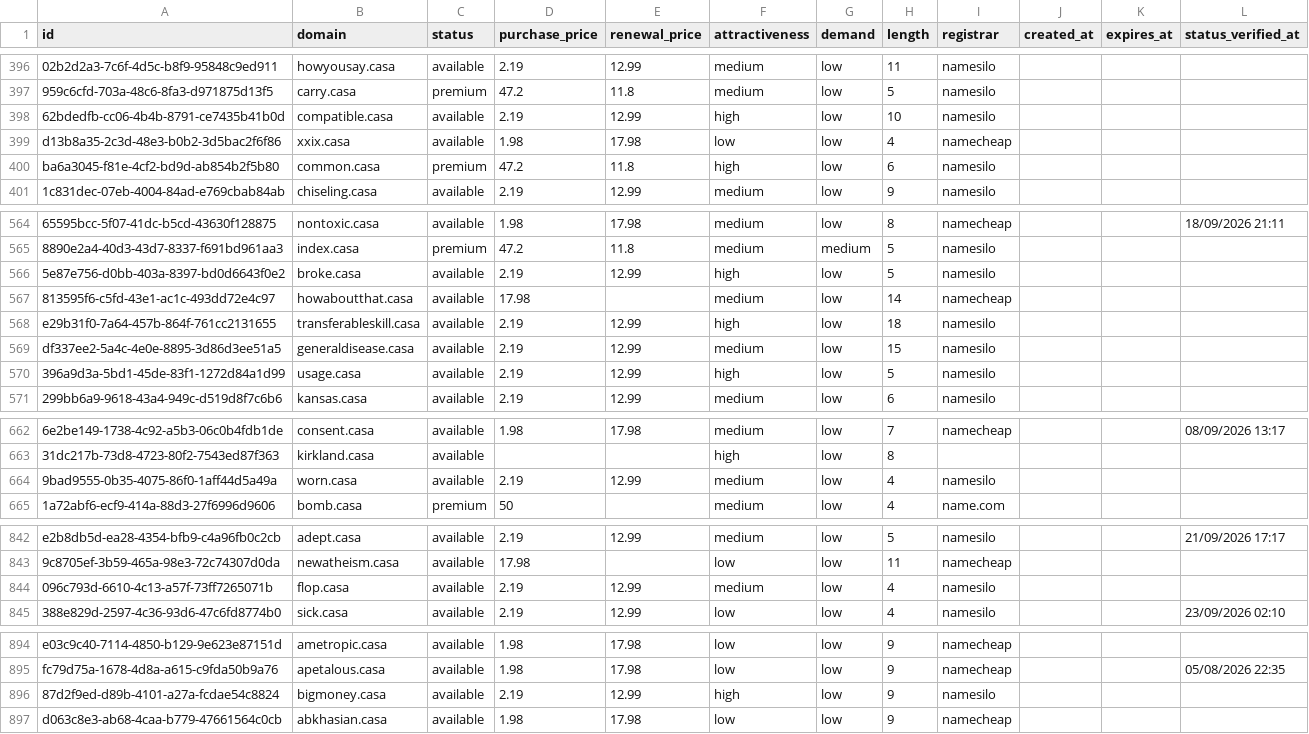
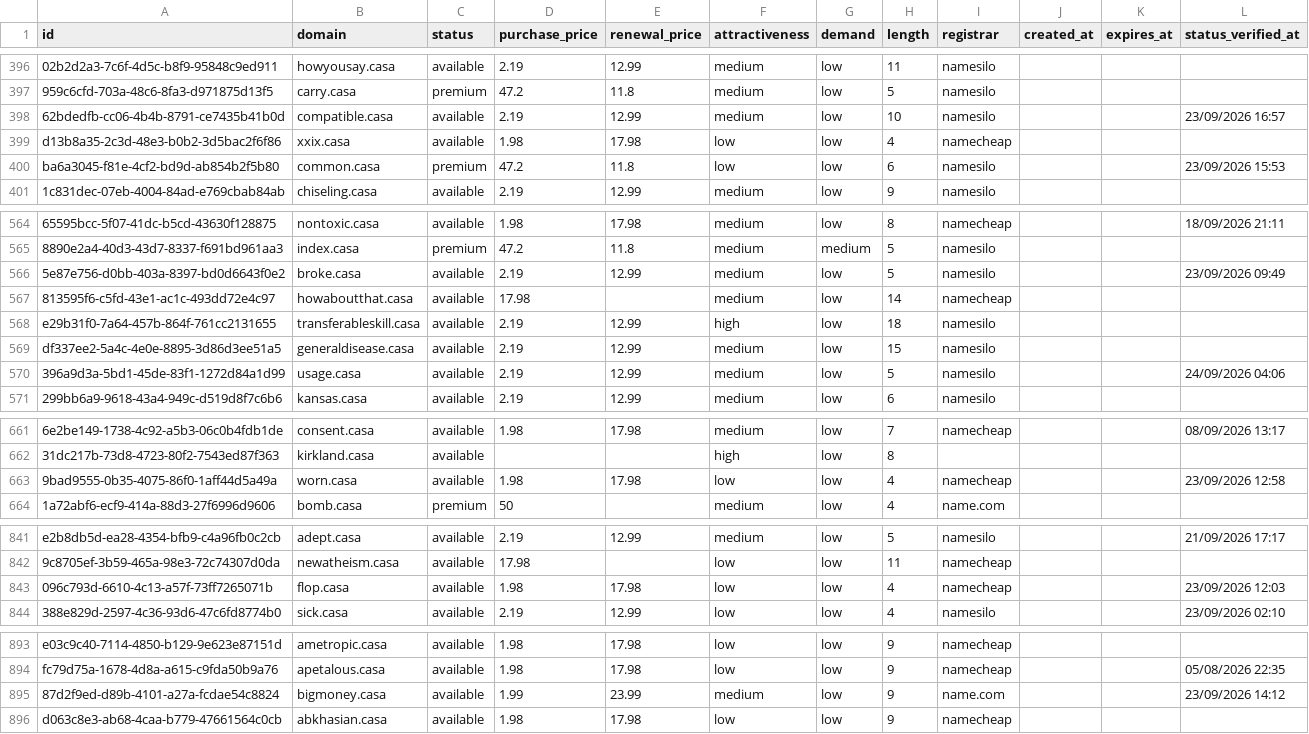
Before and after one commit to UniqueDomains/casa-oneword-domains, a CSV file: casa.csv, drawn as a sheet; only a part is shown, gaps mark what is left out; addresses are those after the commit; the diff covers the shown part only; the diff names each change by its address in the sheet, - before the commit and + after, or states it on an @@ line.

```diff
--- a/casa.csv
+++ b/casa.csv
-F398 (attractiveness): high
+F398 (attractiveness): medium
-L398 (status_verified_at): (empty)
+L398 (status_verified_at): 23/09/2026 16:57
-F400 (attractiveness): high
+F400 (attractiveness): low
-L400 (status_verified_at): (empty)
+L400 (status_verified_at): 23/09/2026 15:53
-F566 (attractiveness): high
+F566 (attractiveness): medium
-L566 (status_verified_at): (empty)
+L566 (status_verified_at): 23/09/2026 09:49
-F570 (attractiveness): high
+F570 (attractiveness): medium
-L570 (status_verified_at): (empty)
+L570 (status_verified_at): 24/09/2026 04:06
-D663 (purchase_price): 2.19
+D663 (purchase_price): 1.98
-E663 (renewal_price): 12.99
+E663 (renewal_price): 17.98
-F663 (attractiveness): medium
+F663 (attractiveness): low
-I663 (registrar): namesilo
+I663 (registrar): namecheap
-L663 (status_verified_at): (empty)
+L663 (status_verified_at): 23/09/2026 12:58
-D843 (purchase_price): 2.19
+D843 (purchase_price): 1.98
-E843 (renewal_price): 12.99
+E843 (renewal_price): 17.98
-F843 (attractiveness): medium
+F843 (attractiveness): low
-I843 (registrar): namesilo
+I843 (registrar): namecheap
-L843 (status_verified_at): (empty)
+L843 (status_verified_at): 23/09/2026 12:03
-D895 (purchase_price): 2.19
+D895 (purchase_price): 1.99
-E895 (renewal_price): 12.99
+E895 (renewal_price): 23.99
-F895 (attractiveness): high
+F895 (attractiveness): medium
-I895 (registrar): namesilo
+I895 (registrar): name.com
-L895 (status_verified_at): (empty)
+L895 (status_verified_at): 23/09/2026 14:12
```
Also changed, not shown: 1 added row, 1 removed row and 85 edited cells elsewhere in this file, 4 other files.
